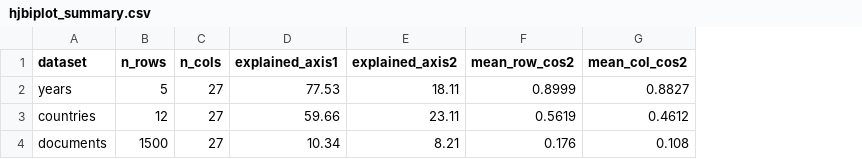
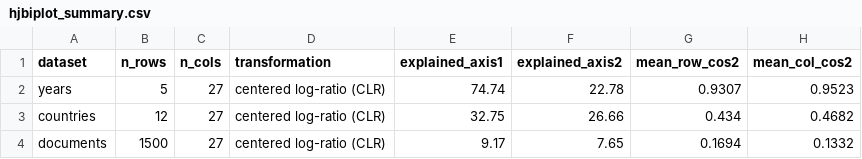
Before and after one commit to JeanVydes/bertlda, a CSV file: outputs/results/lda/hjbiplot_summary.csv, drawn as a sheet; addresses are those after the commit; the diff names each change by its address in the sheet, - before the commit and + after, or states it on an @@ line.

```diff
--- a/outputs/results/lda/hjbiplot_summary.csv
+++ b/outputs/results/lda/hjbiplot_summary.csv
+column D (transformation), rows 2-4: all centered log-ratio (CLR)
-E2 (explained_axis1): 77.53
+E2 (explained_axis1): 74.74
-F2 (explained_axis2): 18.11
+F2 (explained_axis2): 22.78
-G2 (mean_row_cos2): 0.8999
+G2 (mean_row_cos2): 0.9307
-H2 (mean_col_cos2): 0.8827
+H2 (mean_col_cos2): 0.9523
-E3 (explained_axis1): 59.66
+E3 (explained_axis1): 32.75
-F3 (explained_axis2): 23.11
+F3 (explained_axis2): 26.66
-G3 (mean_row_cos2): 0.5619
+G3 (mean_row_cos2): 0.434
-H3 (mean_col_cos2): 0.4612
+H3 (mean_col_cos2): 0.4682
-E4 (explained_axis1): 10.34
+E4 (explained_axis1): 9.17
-F4 (explained_axis2): 8.21
+F4 (explained_axis2): 7.65
-G4 (mean_row_cos2): 0.176
+G4 (mean_row_cos2): 0.1694
-H4 (mean_col_cos2): 0.108
+H4 (mean_col_cos2): 0.1332
```
Also changed, not shown: outputs/results/lda/hjbiplot_countries.csv, outputs/results/lda/hjbiplot_years.csv, 23 other files.
